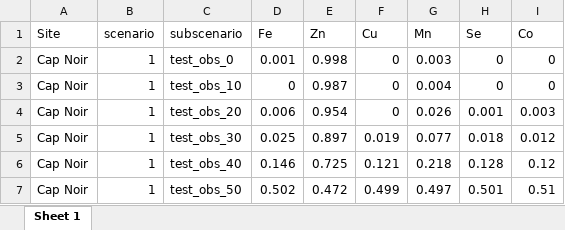
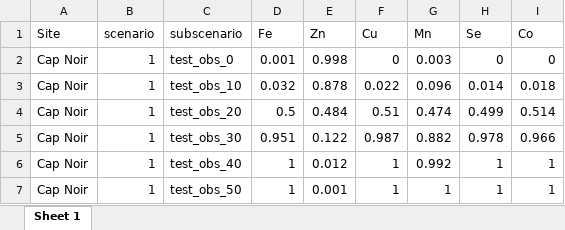
Before and after one commit to Lola-san/Agazella.modelling.Ker, an Excel workbook: output/sites/test_differences_nut_all_scenarios_Cap Noir.xlsx, sheet Sheet 1, drawn as a sheet; only a part is shown; values as stored, in another font and other column widths than the file's, no borders; the diff covers the shown part only; the diff names each change by its address in the sheet, - before the commit and + after, or states it on an @@ line.

```diff
--- a/output/sites/test_differences_nut_all_scenarios_Cap Noir.xlsx (sheet Sheet 1)
+++ b/output/sites/test_differences_nut_all_scenarios_Cap Noir.xlsx (sheet Sheet 1)
-D3 (Fe): 0
+D3 (Fe): 0.032
-E3 (Zn): 0.987
+E3 (Zn): 0.878
-F3 (Cu): 0
+F3 (Cu): 0.022
-G3 (Mn): 0.004
+G3 (Mn): 0.096
-H3 (Se): 0
+H3 (Se): 0.014
-I3 (Co): 0
+I3 (Co): 0.018
-D4 (Fe): 0.006
+D4 (Fe): 0.5
-E4 (Zn): 0.954
+E4 (Zn): 0.484
-F4 (Cu): 0
+F4 (Cu): 0.51
-G4 (Mn): 0.026
+G4 (Mn): 0.474
-H4 (Se): 0.001
+H4 (Se): 0.499
-I4 (Co): 0.003
+I4 (Co): 0.514
-D5 (Fe): 0.025
+D5 (Fe): 0.951
-E5 (Zn): 0.897
+E5 (Zn): 0.122
-F5 (Cu): 0.019
+F5 (Cu): 0.987
-G5 (Mn): 0.077
+G5 (Mn): 0.882
-H5 (Se): 0.018
+H5 (Se): 0.978
-I5 (Co): 0.012
+I5 (Co): 0.966
-D6 (Fe): 0.146
+D6 (Fe): 1
-E6 (Zn): 0.725
+E6 (Zn): 0.012
-F6 (Cu): 0.121
+F6 (Cu): 1
-G6 (Mn): 0.218
+G6 (Mn): 0.992
-H6 (Se): 0.128
+H6 (Se): 1
-I6 (Co): 0.12
+I6 (Co): 1
-D7 (Fe): 0.502
+D7 (Fe): 1
-E7 (Zn): 0.472
+E7 (Zn): 0.001
-F7 (Cu): 0.499
+F7 (Cu): 1
-G7 (Mn): 0.497
+G7 (Mn): 1
-H7 (Se): 0.501
+H7 (Se): 1
-I7 (Co): 0.51
+I7 (Co): 1
```
Also changed, not shown: 143 edited cells elsewhere in this sheet, output/sites/clustering with PCs/clust_PCs_compo_sites.xlsx, output/sites/clustering with all nutrients/clust_all_nut_compo_sites.xlsx, 41 other files.
